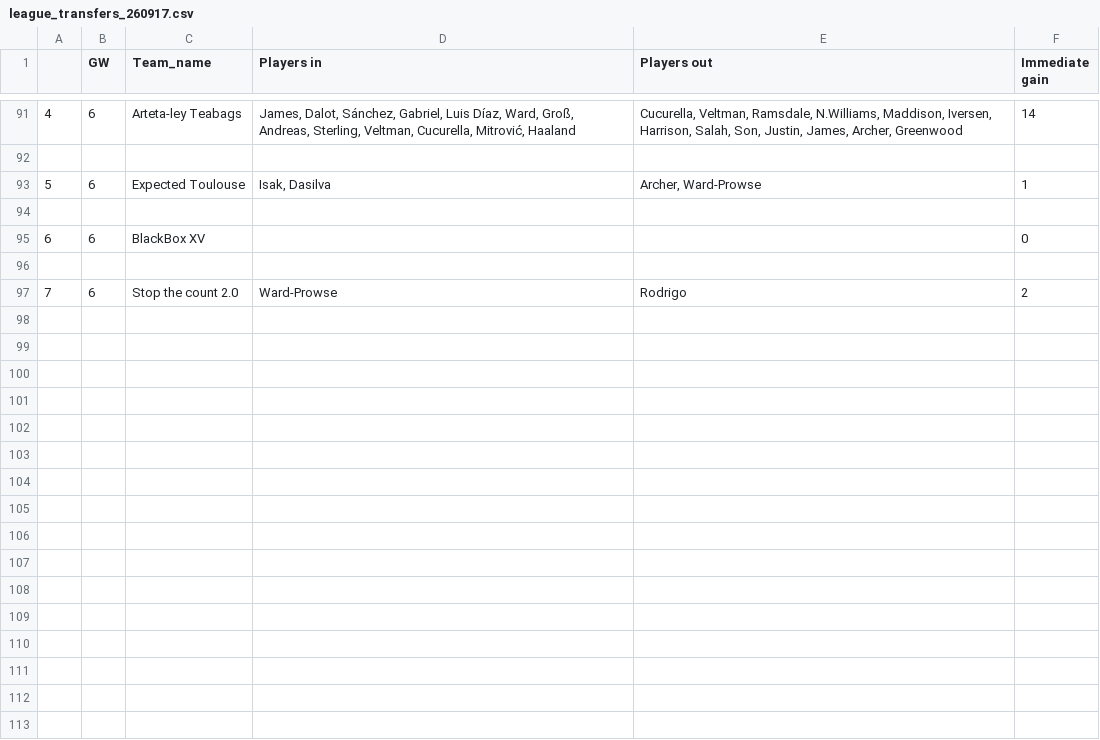
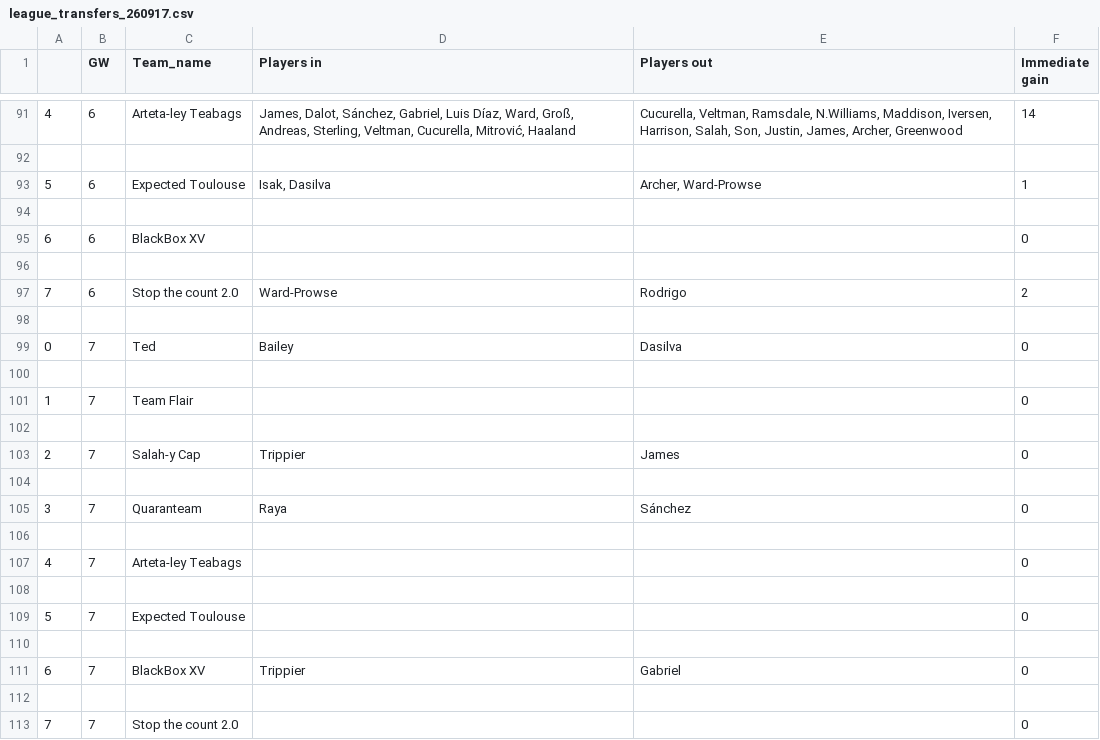
Before and after one commit to paaulsd/streamlit_fpl, a CSV file: history/league_transfers_260917.csv, drawn as a sheet; only a part is shown, gaps mark what is left out; the diff names each change by its address in the sheet, - before the commit and + after, or states it on an @@ line.

```diff
--- a/history/league_transfers_260917.csv
+++ b/history/league_transfers_260917.csv
+row 98: (empty)
+row 99: 0 | 7 | Ted | Bailey | Dasilva | 0
+row 100: (empty)
+row 101: 1 | 7 | Team Flair |  |  | 0
+row 102: (empty)
+row 103: 2 | 7 | Salah-y Cap | Trippier | James | 0
+row 104: (empty)
+row 105: 3 | 7 | Quaranteam | Raya | Sánchez | 0
+row 106: (empty)
+row 107: 4 | 7 | Arteta-ley Teabags |  |  | 0
+row 108: (empty)
+row 109: 5 | 7 | Expected Toulouse |  |  | 0
+row 110: (empty)
+row 111: 6 | 7 | BlackBox XV | Trippier | Gabriel | 0
+row 112: (empty)
+row 113: 7 | 7 | Stop the count 2.0 |  |  | 0
```
Also changed, not shown: history/league_transfers_619338.csv.
